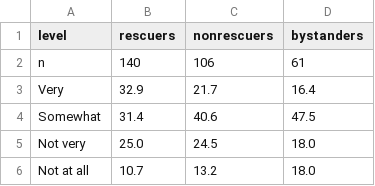
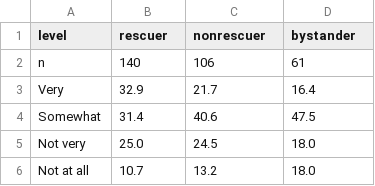
Before and after one commit to odsti/datasets, a CSV file: oliner1988/oliner_tab6_5father.csv, drawn as a sheet.

Commit message:
Remove plurals from Oliner table names

```diff
--- a/oliner1988/oliner_tab6_5father.csv
+++ b/oliner1988/oliner_tab6_5father.csv
@@ -1,2 +1,2 @@
-level,rescuers,nonrescuers,bystanders
+level,rescuer,nonrescuer,bystander
 n,                          140,   106,   61
```
Also changed, not shown: oliner1988/oliner_tab6_5mother.csv, oliner1988/oliner_tab6_6.csv, 10 other files.
